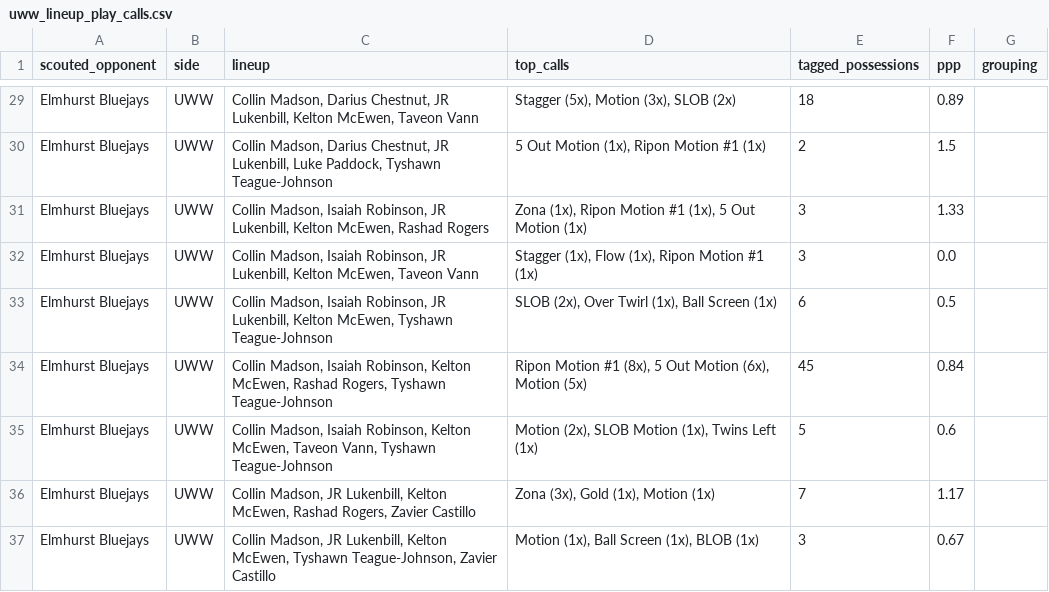
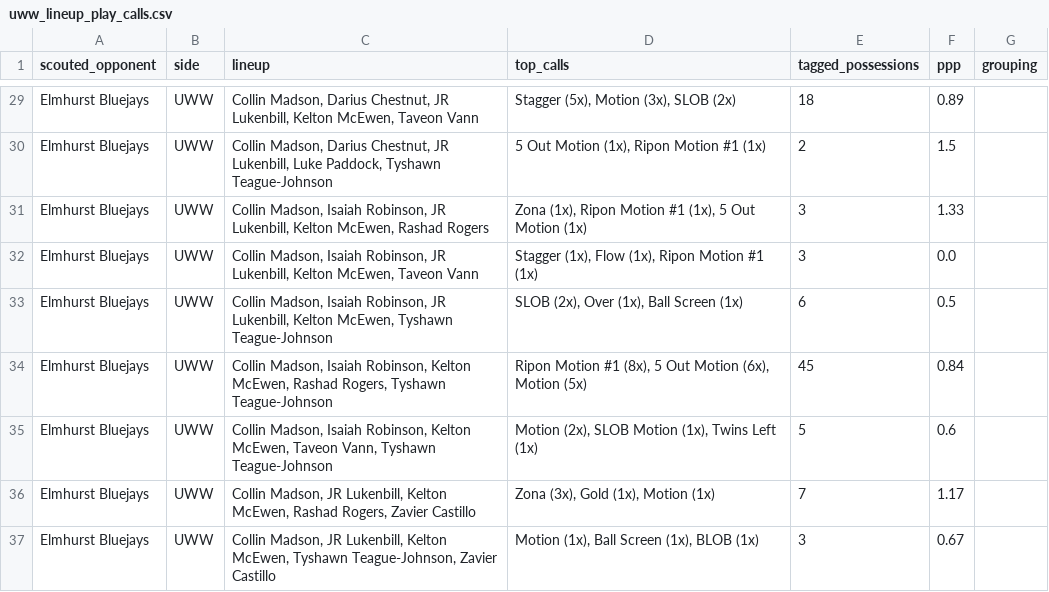
Before and after one commit to fritschcm272/uwwmensbball, a CSV file: data/uww_lineup_play_calls.csv, drawn as a sheet; only a part is shown, gaps mark what is left out.

```diff
--- a/data/uww_lineup_play_calls.csv
+++ b/data/uww_lineup_play_calls.csv
@@ -32,3 +32,3 @@ Elmhurst Bluejays,UWW,"Collin Madson, Isaiah Robinson, JR Lukenbill, Kelton McEw
 Elmhurst Bluejays,UWW,"Collin Madson, Isaiah Robinson, JR Lukenbill, Kelton McEwen, Taveon Vann","Stagger (1x), Flow (1x), Ripon Motion #1 (1x)",3,0.0,
-Elmhurst Bluejays,UWW,"Collin Madson, Isaiah Robinson, JR Lukenbill, Kelton McEwen, Tyshawn Teague-Johnson","SLOB (2x), Over Twirl (1x), Ball Screen (1x)",6,0.5,
+Elmhurst Bluejays,UWW,"Collin Madson, Isaiah Robinson, JR Lukenbill, Kelton McEwen, Tyshawn Teague-Johnson","SLOB (2x), Over (1x), Ball Screen (1x)",6,0.5,
 Elmhurst Bluejays,UWW,"Collin Madson, Isaiah Robinson, Kelton McEwen, Rashad Rogers, Tyshawn Teague-Johnson","Ripon Motion #1 (8x), 5 Out Motion (6x), Motion (5x)",45,0.84,
```
Also changed, not shown: data/uww_brief_notes.csv, data/uww_offense_breakdown.csv, 8 other files.
